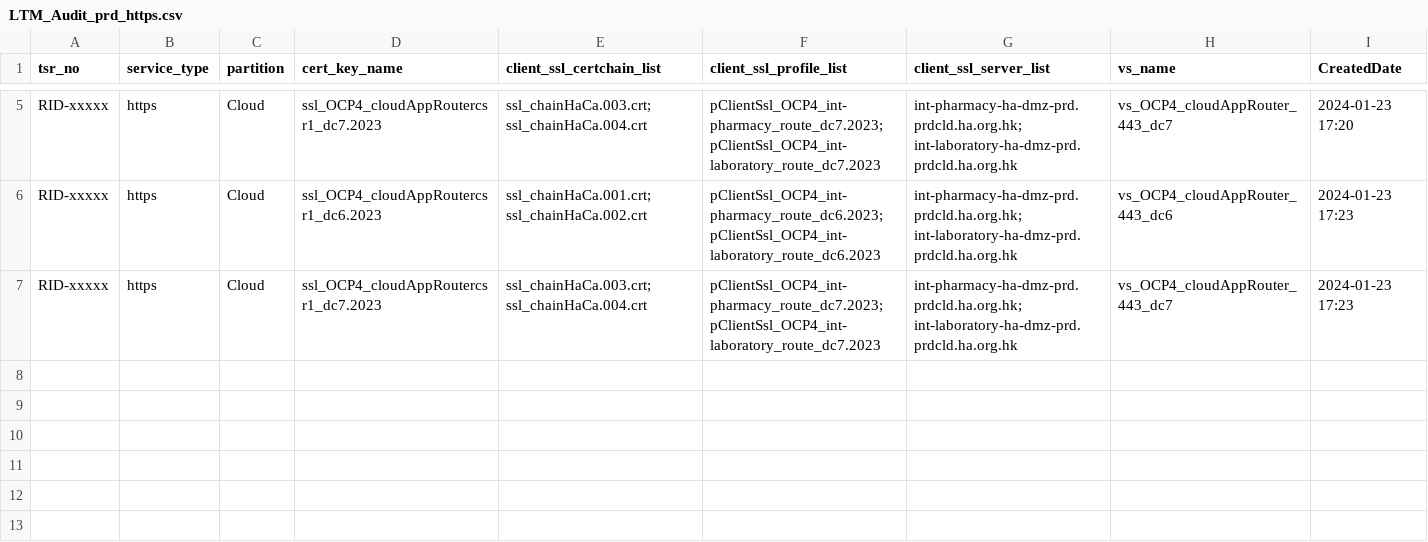
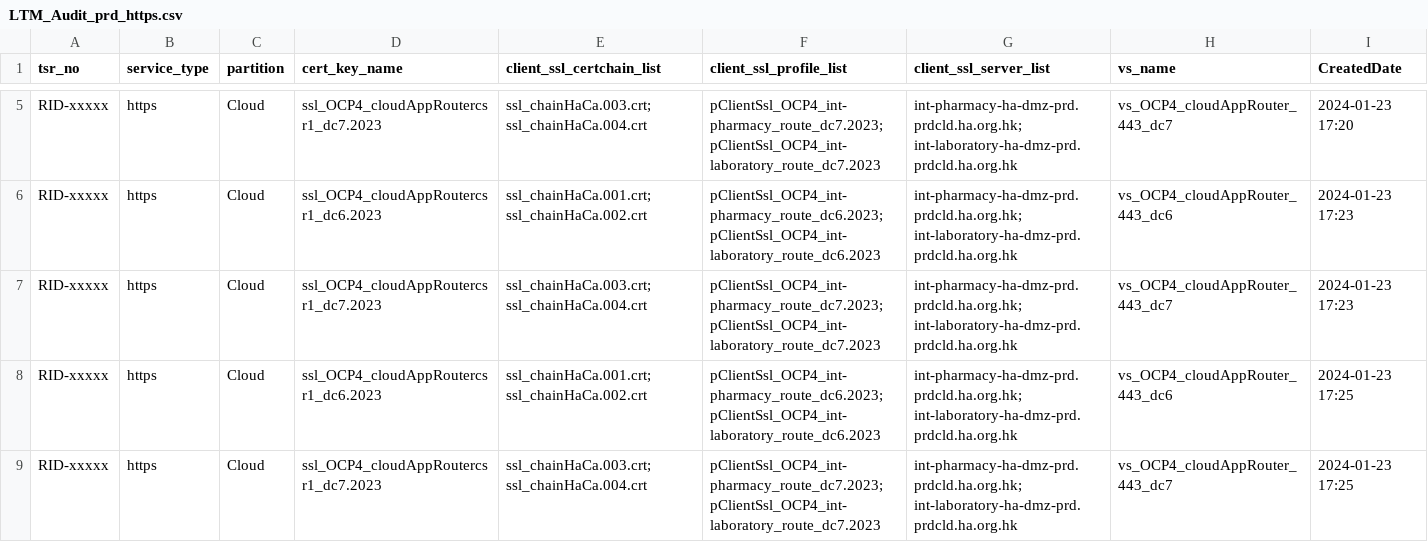
Before and after one commit to igslxylon/HA_F5_LTM_Automate, a CSV file: LTM_Audit_prd_https.csv, drawn as a sheet; only a part is shown, gaps mark what is left out; the diff names each change by its address in the sheet, - before the commit and + after, or states it on an @@ line.

Commit message:
Audit for tsr_no: RID-xxxxx at 2024-01-23 17:25

```diff
--- a/LTM_Audit_prd_https.csv
+++ b/LTM_Audit_prd_https.csv
+row 8: RID-xxxxx | https | Cloud | ssl_OCP4_cloudAppRoutercsr1_dc6.2023 | ssl_chainHaCa.001.crt; ssl_chainHaCa.002.crt | pClientSsl_OCP4_int-pharmacy_route_dc6.2023; pClientSsl_OCP4_int-laboratory_route_dc6.2023 | int-pharmacy-ha-dmz-prd.prdcld.ha.org.hk; int-laboratory-ha-dmz-prd.prdcld.ha.org.hk | vs_OCP4_cloudAppRouter_443_dc6 | 2024-01-23 17:25
+row 9: RID-xxxxx | https | Cloud | ssl_OCP4_cloudAppRoutercsr1_dc7.2023 | ssl_chainHaCa.003.crt; ssl_chainHaCa.004.crt | pClientSsl_OCP4_int-pharmacy_route_dc7.2023; pClientSsl_OCP4_int-laboratory_route_dc7.2023 | int-pharmacy-ha-dmz-prd.prdcld.ha.org.hk; int-laboratory-ha-dmz-prd.prdcld.ha.org.hk | vs_OCP4_cloudAppRouter_443_dc7 | 2024-01-23 17:25
```
